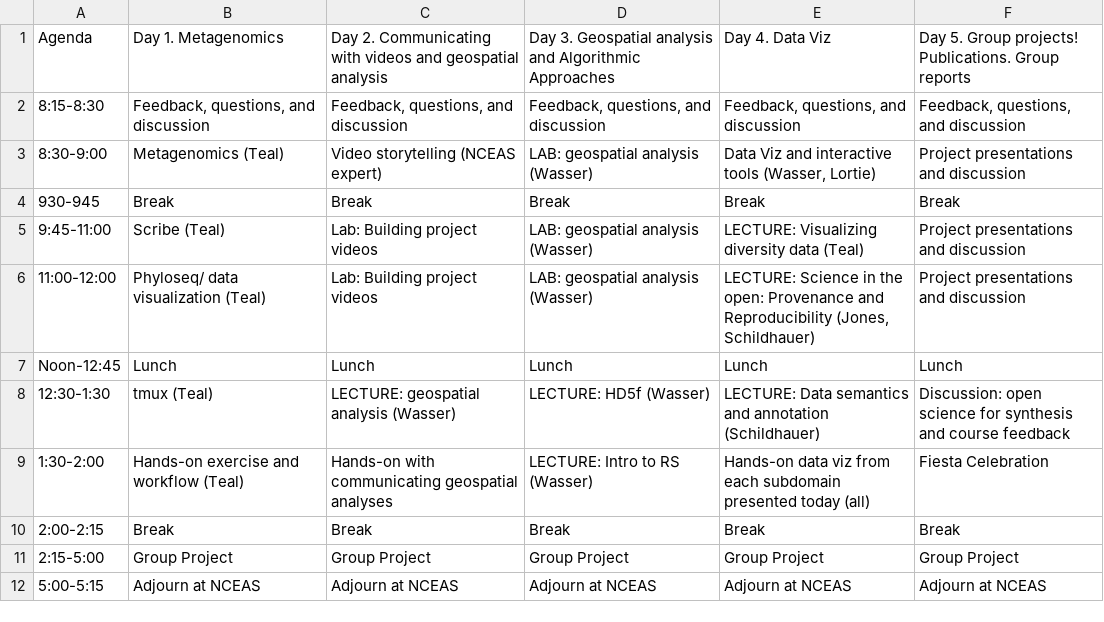
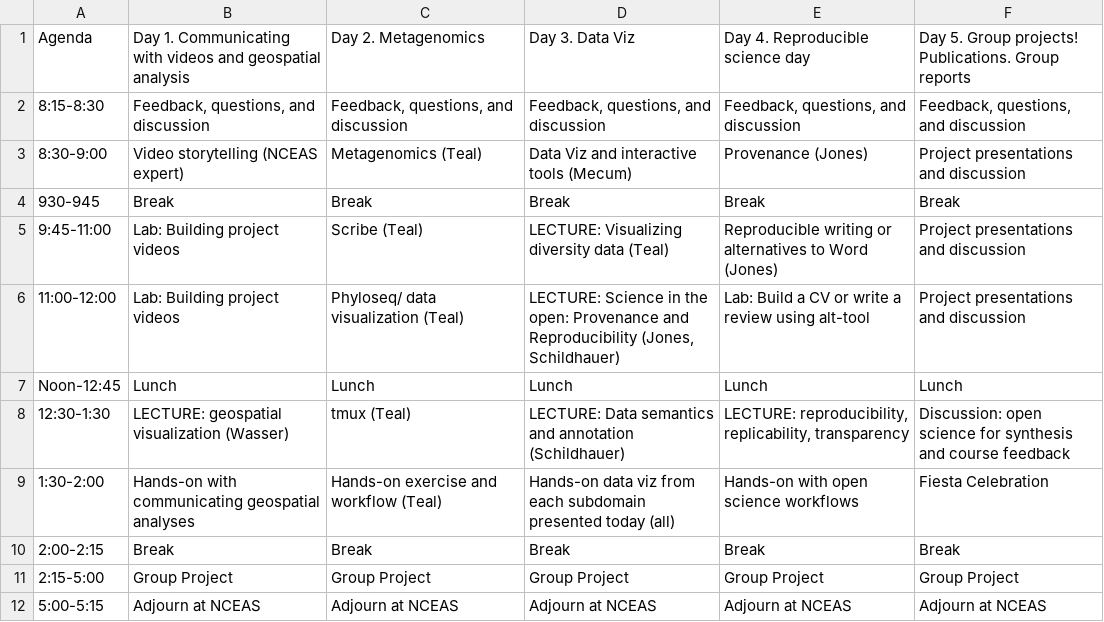
Before and after one commit to NCEAS/oss-lessons, a CSV file: schedule/wk3.csv, drawn as a sheet.

```diff
--- a/schedule/wk3.csv
+++ b/schedule/wk3.csv
@@ -1,10 +1,10 @@
-Agenda,Day 1. Metagenomics,Day 2. Communicating with videos and geospatial analysis,Day 3. Geospatial analysis and Algorithmic Approaches,Day 4. Data Viz,Day 5. Group projects! Publications. Group reports
+Agenda,Day 1. Communicating with videos and geospatial analysis,Day 2. Metagenomics,Day 3. Data Viz,Day 4. Reproducible science day,Day 5. Group projects! Publications. Group reports
 8:15-8:30,"Feedback, questions, and discussion","Feedback, questions, and discussion","Feedback, questions, and discussion","Feedback, questions, and discussion","Feedback, questions, and discussion"
-8:30-9:00,Metagenomics (Teal),Video storytelling (NCEAS expert),LAB: geospatial analysis (Wasser),"Data Viz and interactive tools (Wasser, Lortie)",Project presentations and discussion
+8:30-9:00,Video storytelling (NCEAS expert),Metagenomics (Teal),Data Viz and interactive tools (Mecum),Provenance (Jones),Project presentations and discussion
 930-945,Break,Break,Break,Break,Break
-9:45-11:00,Scribe (Teal),Lab: Building project videos,LAB: geospatial analysis (Wasser),LECTURE: Visualizing diversity data (Teal),Project presentations and discussion
-11:00-12:00,Phyloseq/ data visualization (Teal),Lab: Building project videos,LAB: geospatial analysis (Wasser),"LECTURE: Science in the open: Provenance and Reproducibility (Jones, Schildhauer)",Project presentations and discussion
+9:45-11:00,Lab: Building project videos,Scribe (Teal),LECTURE: Visualizing diversity data (Teal),Reproducible writing or alternatives to Word (Jones),Project presentations and discussion
+11:00-12:00,Lab: Building project videos,Phyloseq/ data visualization (Teal),"LECTURE: Science in the open: Provenance and Reproducibility (Jones, Schildhauer)",Lab: Build a CV or write a review using alt-tool,Project presentations and discussion
 Noon-12:45,Lunch,Lunch,Lunch,Lunch,Lunch
-12:30-1:30,tmux (Teal),LECTURE: geospatial analysis (Wasser) ,LECTURE: HD5f (Wasser),LECTURE: Data semantics and annotation (Schildhauer),Discussion: open science for synthesis and course feedback
-1:30-2:00,Hands-on exercise and workflow (Teal),Hands-on with communicating geospatial analyses,LECTURE: Intro to RS (Wasser),Hands-on data viz from each subdomain presented today (all),Fiesta Celebration
+12:30-1:30,LECTURE: geospatial visualization (Wasser) ,tmux (Teal),LECTURE: Data semantics and annotation (Schildhauer),"LECTURE: reproducibility, replicability, transparency",Discussion: open science for synthesis and course feedback
+1:30-2:00,Hands-on with communicating geospatial analyses,Hands-on exercise and workflow (Teal),Hands-on data viz from each subdomain presented today (all),Hands-on with open science workflows,Fiesta Celebration
 2:00-2:15,Break,Break,Break,Break,Break
```
Also changed, not shown: schedule/wk1.csv, schedule/wk2.csv, 2 other files.
